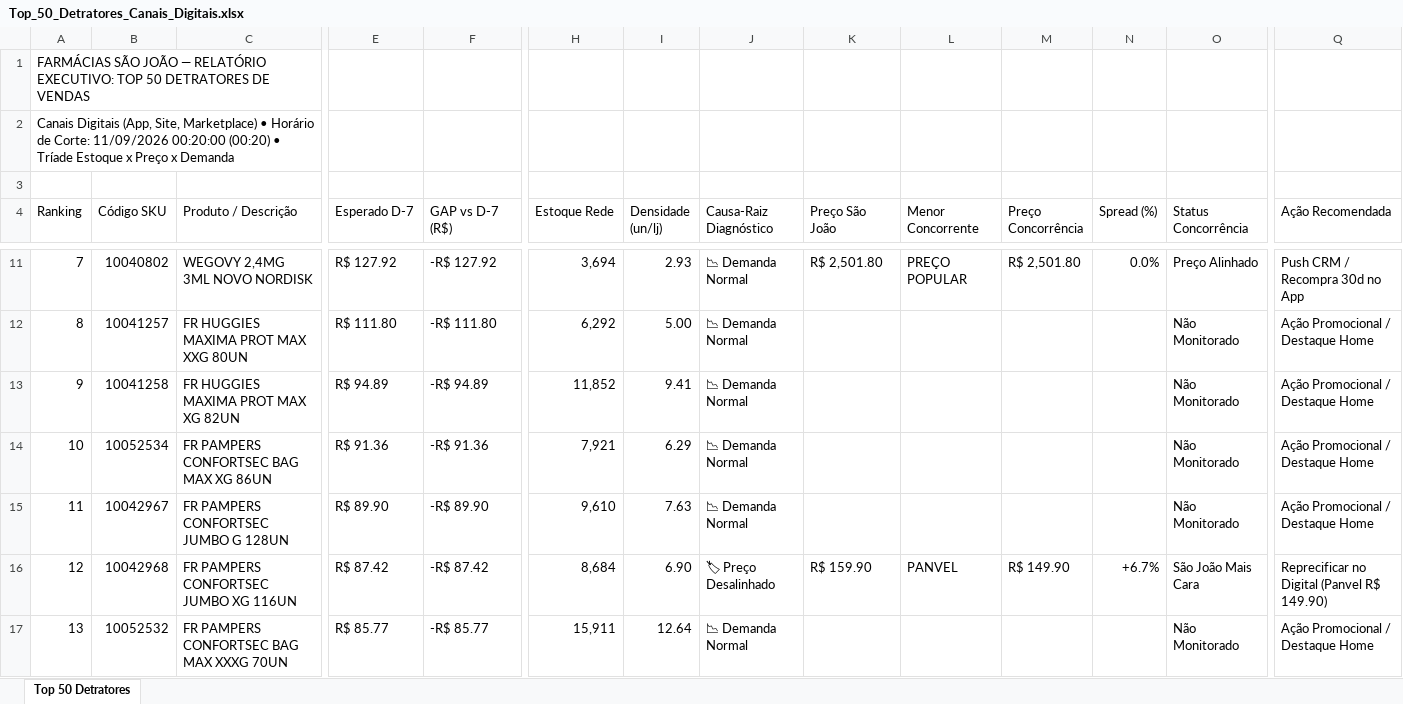
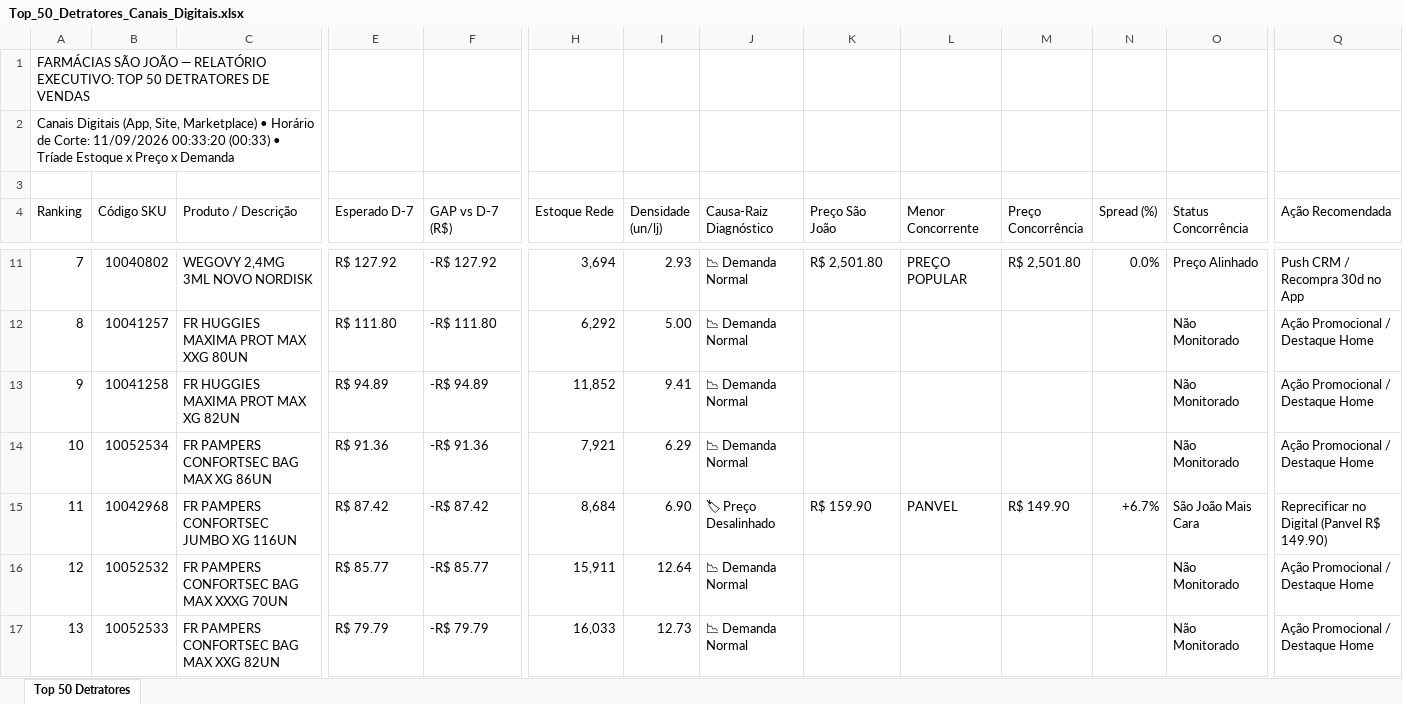
Before and after one commit to lukasg64-png/monitor-canais-digitais, an Excel workbook: data/Top_50_Detratores_Canais_Digitais.xlsx, sheet Top 50 Detratores, drawn as a sheet; only a part is shown, gaps mark what is left out; values as stored, in another font and other column widths than the file's, no cell formats; the diff covers the shown part only; the diff names each change by its address in the sheet, - before the commit and + after, or states it on an @@ line.

Commit message:
Auto-sync Qlik Sense Intraday (11/09/2026 00:50) [Corte: 11/09/2026 00:33:20]

```diff
--- a/data/Top_50_Detratores_Canais_Digitais.xlsx (sheet Top 50 Detratores)
+++ b/data/Top_50_Detratores_Canais_Digitais.xlsx (sheet Top 50 Detratores)
-A2 (Ranking): …Corte: 11/09/2026 00:20:00 (00:20) • Tríade…
+A2 (Ranking): …Corte: 11/09/2026 00:33:20 (00:33) • Tríade…
-B15 (Código SKU): 10042967
+B15 (Código SKU): 10042968
-C15 (Produto / Descrição): FR PAMPERS CONFORTSEC JUMBO G 128UN
+C15 (Produto / Descrição): FR PAMPERS CONFORTSEC JUMBO XG 116UN
-E15 (Esperado D-7): R$ 89.90
+E15 (Esperado D-7): R$ 87.42
-F15 (GAP vs D-7 (R$)): -R$ 89.90
+F15 (GAP vs D-7 (R$)): -R$ 87.42
-H15 (Estoque Rede): 9,610
+H15 (Estoque Rede): 8,684
-I15 (Densidade (un/lj)): 7.63
+I15 (Densidade (un/lj)): 6.90
-J15 (Causa-Raiz Diagnóstico): 📉 Demanda Normal
+J15 (Causa-Raiz Diagnóstico): 🏷 Preço Desalinhado
-K15 (Preço São João): (empty)
+K15 (Preço São João): R$ 159.90
-L15 (Menor Concorrente): (empty)
+L15 (Menor Concorrente): PANVEL
-M15 (Preço Concorrência): (empty)
+M15 (Preço Concorrência): R$ 149.90
-N15 (Spread (%)): (empty)
+N15 (Spread (%)): +6.7%
-O15 (Status Concorrência): Não Monitorado
+O15 (Status Concorrência): São João Mais Cara
-Q15 (Ação Recomendada): Ação Promocional / Destaque Home
+Q15 (Ação Recomendada): Reprecificar no Digital (Panvel R$ 149.90)
-B16 (Código SKU): 10042968
+B16 (Código SKU): 10052532
-C16 (Produto / Descrição): FR PAMPERS CONFORTSEC JUMBO XG 116UN
+C16 (Produto / Descrição): FR PAMPERS CONFORTSEC BAG MAX XXXG 70UN
-E16 (Esperado D-7): R$ 87.42
+E16 (Esperado D-7): R$ 85.77
-F16 (GAP vs D-7 (R$)): -R$ 87.42
+F16 (GAP vs D-7 (R$)): -R$ 85.77
-H16 (Estoque Rede): 8,684
+H16 (Estoque Rede): 15,911
-I16 (Densidade (un/lj)): 6.90
+I16 (Densidade (un/lj)): 12.64
-J16 (Causa-Raiz Diagnóstico): 🏷 Preço Desalinhado
+J16 (Causa-Raiz Diagnóstico): 📉 Demanda Normal
-K16 (Preço São João): R$ 159.90
+K16 (Preço São João): (empty)
-L16 (Menor Concorrente): PANVEL
+L16 (Menor Concorrente): (empty)
-M16 (Preço Concorrência): R$ 149.90
+M16 (Preço Concorrência): (empty)
-N16 (Spread (%)): +6.7%
+N16 (Spread (%)): (empty)
-O16 (Status Concorrência): São João Mais Cara
+O16 (Status Concorrência): Não Monitorado
-Q16 (Ação Recomendada): Reprecificar no Digital (Panvel R$ 149.90)
+Q16 (Ação Recomendada): Ação Promocional / Destaque Home
-B17 (Código SKU): 10052532
+B17 (Código SKU): 10052533
-C17 (Produto / Descrição): FR PAMPERS CONFORTSEC BAG MAX XXXG 70UN
+C17 (Produto / Descrição): FR PAMPERS CONFORTSEC BAG MAX XXG 82UN
-E17 (Esperado D-7): R$ 85.77
+E17 (Esperado D-7): R$ 79.79
-F17 (GAP vs D-7 (R$)): -R$ 85.77
+F17 (GAP vs D-7 (R$)): -R$ 79.79
-H17 (Estoque Rede): 15,911
+H17 (Estoque Rede): 16,033
-I17 (Densidade (un/lj)): 12.64
+I17 (Densidade (un/lj)): 12.73
```
Also changed, not shown: 1 added row, 1 removed row and 328 edited cells elsewhere in this sheet, cell formats, 8 other files.
